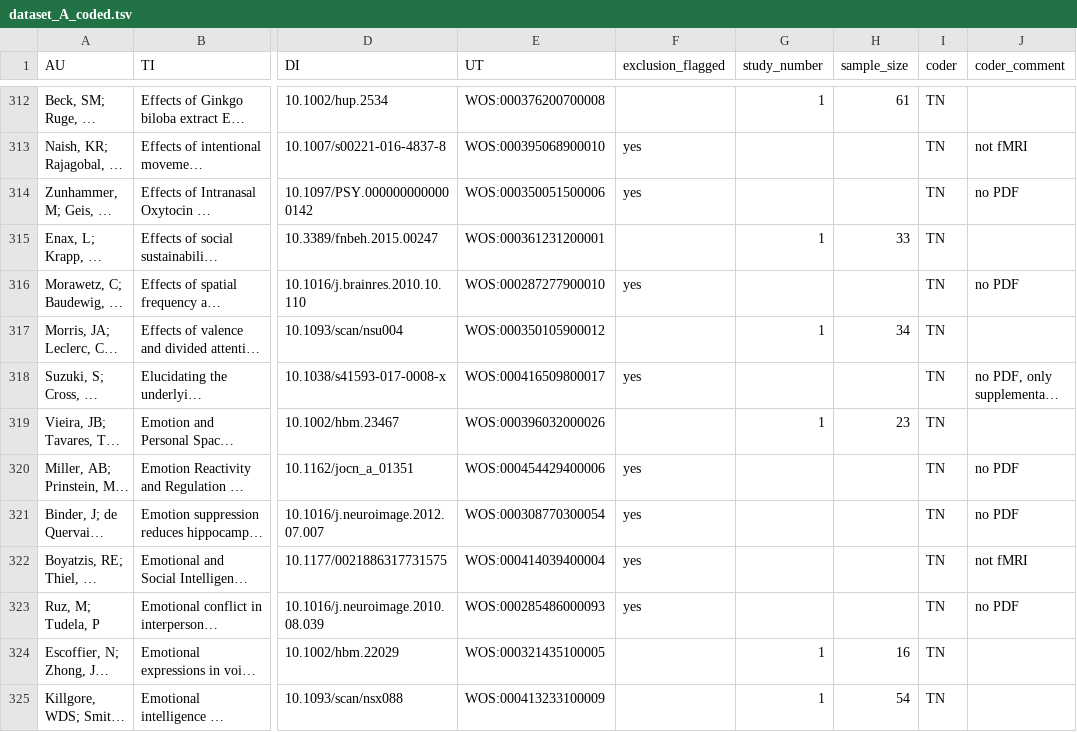
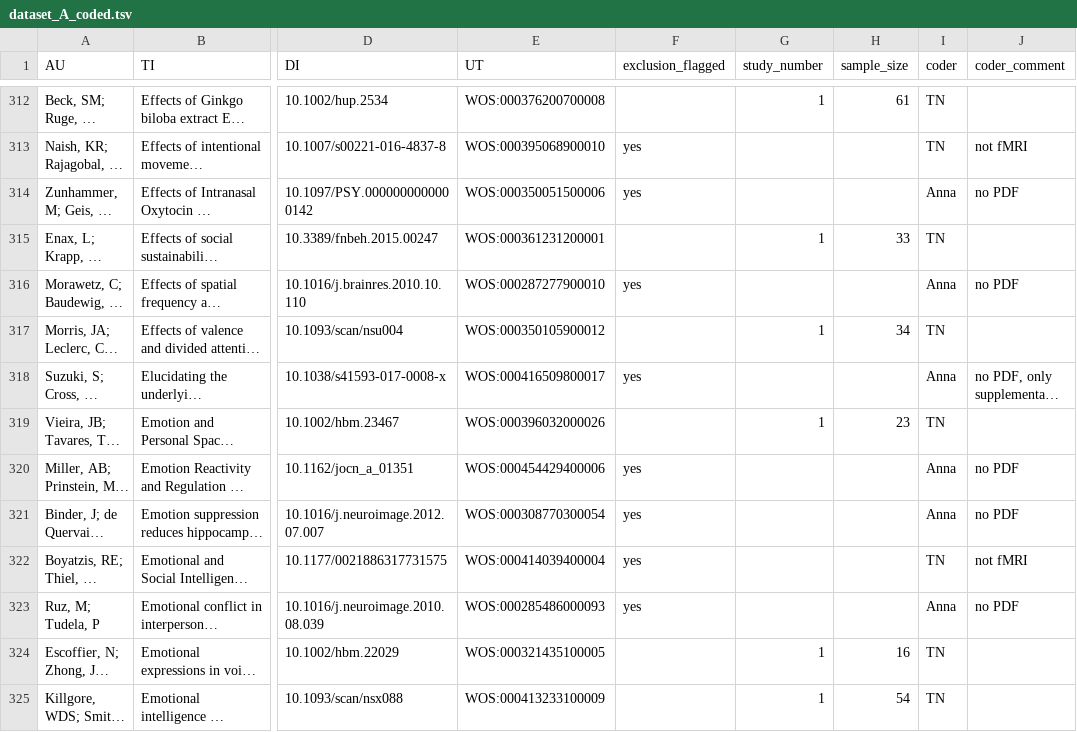
Before and after one commit to pederisager/NeuroRep_RV, a TSV file: raw_data/dataset_A_coded.tsv, drawn as a sheet; only a part is shown, gaps mark what is left out; long unchanged cells end in …; the diff covers the shown part only; the diff names each change by its address in the sheet, - before the commit and + after, or states it on an @@ line.

Commit message:
coded more

```diff
--- a/raw_data/dataset_A_coded.tsv
+++ b/raw_data/dataset_A_coded.tsv
-I314 (coder): TN
+I314 (coder): Anna
-I316 (coder): TN
+I316 (coder): Anna
-I318 (coder): TN
+I318 (coder): Anna
-I320:I321 (coder): TN
+I320:I321 (coder): Anna
-I323 (coder): TN
+I323 (coder): Anna
```
Also changed, not shown: 59 edited cells elsewhere in this file.
